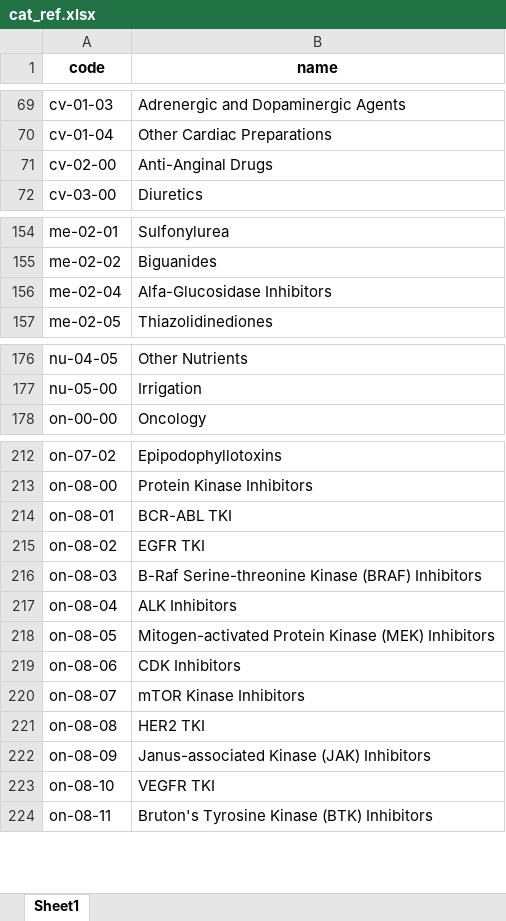
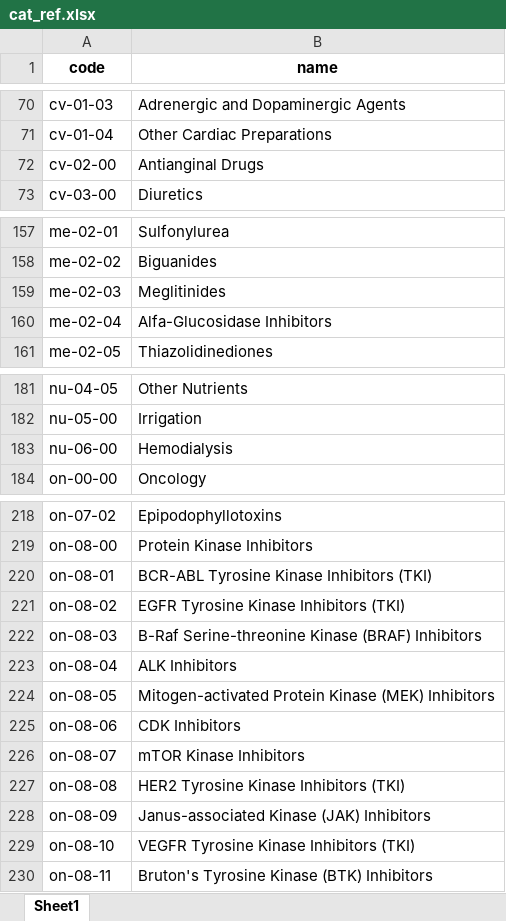
Before and after one commit to shin13/formulary-gitbook, an Excel workbook: cat_ref.xlsx, sheet Sheet1, drawn as a sheet; only a part is shown, gaps mark what is left out; values as stored, in another font and other column widths than the file's, no borders; addresses are those after the commit; the diff covers the shown part only; the diff names each change by its address in the sheet, - before the commit and + after, or states it on an @@ line.

```diff
--- a/cat_ref.xlsx (sheet Sheet1)
+++ b/cat_ref.xlsx (sheet Sheet1)
-B72 (name): Anti-Anginal Drugs
+B72 (name): Antianginal Drugs
+row 159: me-02-03 | Meglitinides
+row 183: nu-06-00 | Hemodialysis
-B220 (name): BCR-ABL TKI
+B220 (name): BCR-ABL Tyrosine Kinase Inhibitors (TKI)
-B221 (name): EGFR TKI
+B221 (name): EGFR Tyrosine Kinase Inhibitors (TKI)
-B227 (name): HER2 TKI
+B227 (name): HER2 Tyrosine Kinase Inhibitors (TKI)
-B229 (name): VEGFR TKI
+B229 (name): VEGFR Tyrosine Kinase Inhibitors (TKI)
```
Also changed, not shown: 4 added rows and 5 edited cells elsewhere in this sheet.
